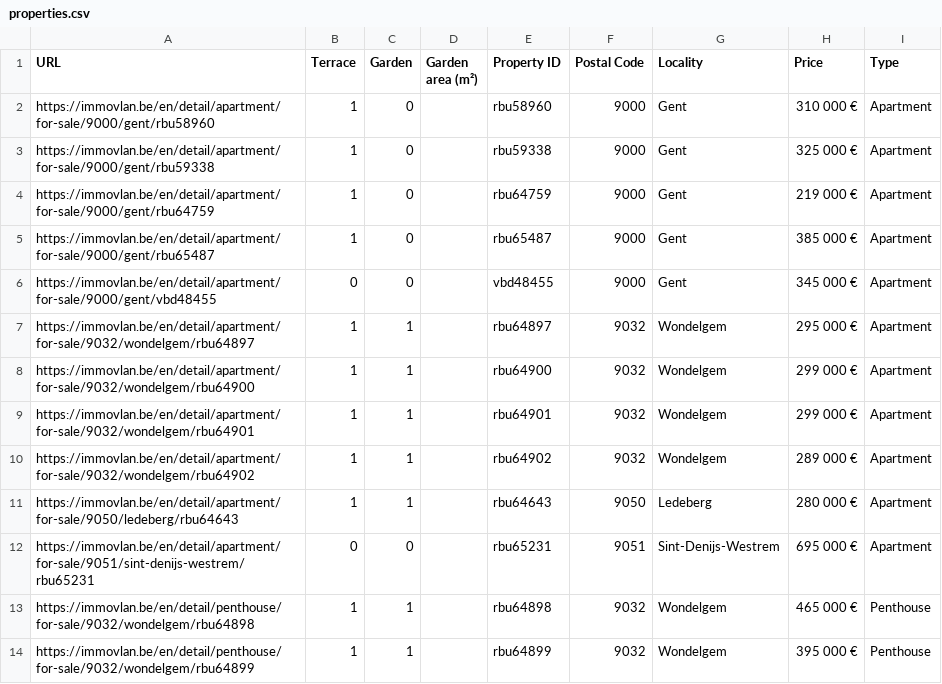
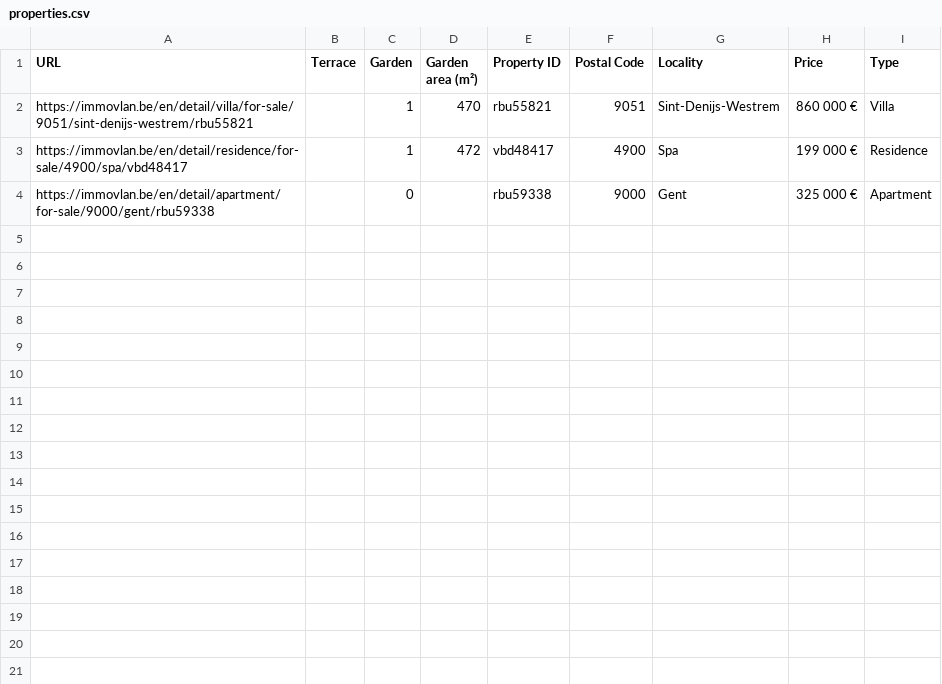
Before and after one commit to welde2001-bot/immo-eliza-scraping, a CSV file: scraper/properties.csv, drawn as a sheet.

Commit message:
house + apartment URLS of first page

```diff
--- a/scraper/properties.csv
+++ b/scraper/properties.csv
@@ -1,14 +1,4 @@
 URL,Terrace,Garden,Garden area (m²),Property ID,Postal Code,Locality,Price,Type
-https://immovlan.be/en/detail/apartment/for-sale/9000/gent/rbu58960,1,0,,rbu58960,9000,Gent,310 000 €,Apartment
-https://immovlan.be/en/detail/apartment/for-sale/9000/gent/rbu59338,1,0,,rbu59338,9000,Gent,325 000 €,Apartment
-https://immovlan.be/en/detail/apartment/for-sale/9000/gent/rbu64759,1,0,,rbu64759,9000,Gent,219 000 €,Apartment
-https://immovlan.be/en/detail/apartment/for-sale/9000/gent/rbu65487,1,0,,rbu65487,9000,Gent,385 000 €,Apartment
-https://immovlan.be/en/detail/apartment/for-sale/9000/gent/vbd48455,0,0,,vbd48455,9000,Gent,345 000 €,Apartment
-https://immovlan.be/en/detail/apartment/for-sale/9032/wondelgem/rbu64897,1,1,,rbu64897,9032,Wondelgem,295 000 €,Apartment
-https://immovlan.be/en/detail/apartment/for-sale/9032/wondelgem/rbu64900,1,1,,rbu64900,9032,Wondelgem,299 000 €,Apartment
-https://immovlan.be/en/detail/apartment/for-sale/9032/wondelgem/rbu64901,1,1,,rbu64901,9032,Wondelgem,299 000 €,Apartment
-https://immovlan.be/en/detail/apartment/for-sale/9032/wondelgem/rbu64902,1,1,,rbu64902,9032,Wondelgem,289 000 €,Apartment
-https://immovlan.be/en/detail/apartment/for-sale/9050/ledeberg/rbu64643,1,1,,rbu64643,9050,Ledeberg,280 000 €,Apartment
-https://immovlan.be/en/detail/apartment/for-sale/9051/sint-denijs-westrem/rbu65231,0,0,,rbu65231,9051,Sint-Denijs-Westrem,695 000 €,Apartment
-https://immovlan.be/en/detail/penthouse/for-sale/9032/wondelgem/rbu64898,1,1,,rbu64898,9032,Wondelgem,465 000 €,Penthouse
-https://immovlan.be/en/detail/penthouse/for-sale/9032/wondelgem/rbu64899,1,1,,rbu64899,9032,Wondelgem,395 000 €,Penthouse
+https://immovlan.be/en/detail/villa/for-sale/9051/sint-denijs-westrem/rbu55821,,1,470,rbu55821,9051,Sint-Denijs-Westrem,860 000 €,Villa
+https://immovlan.be/en/detail/residence/for-sale/4900/spa/vbd48417,,1,472,vbd48417,4900,Spa,199 000 €,Residence
+https://immovlan.be/en/detail/apartment/for-sale/9000/gent/rbu59338,,0,,rbu59338,9000,Gent,325 000 €,Apartment
```
Also changed, not shown: scraper/apartment_urls.csv, 1 other file.
